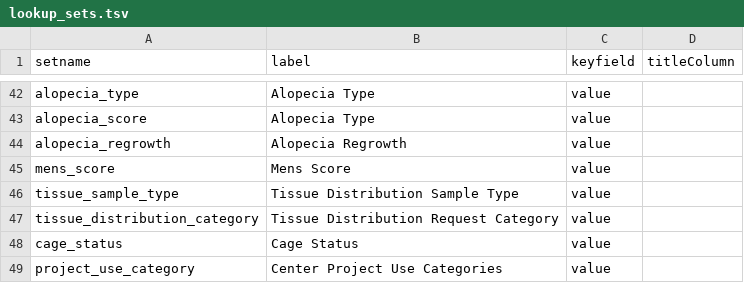
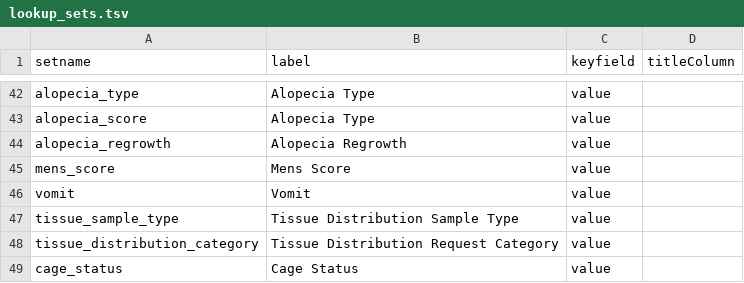
Before and after one commit to LabKey/onprcEHRModules, a TSV file: onprc_ehr/resources/data/lookup_sets.tsv, drawn as a sheet; only a part is shown, gaps mark what is left out; the shorter side is filled out with more unchanged rows.

```diff
--- a/onprc_ehr/resources/data/lookup_sets.tsv
+++ b/onprc_ehr/resources/data/lookup_sets.tsv
@@ -45,2 +45,3 @@ alopecia_regrowth	Alopecia Regrowth	value
 mens_score	Mens Score	value
+vomit	Vomit	value
 tissue_sample_type	Tissue Distribution Sample Type	value
```
Also changed, not shown: onprc_ehr/resources/data/observation_types.tsv, 2 other files.
